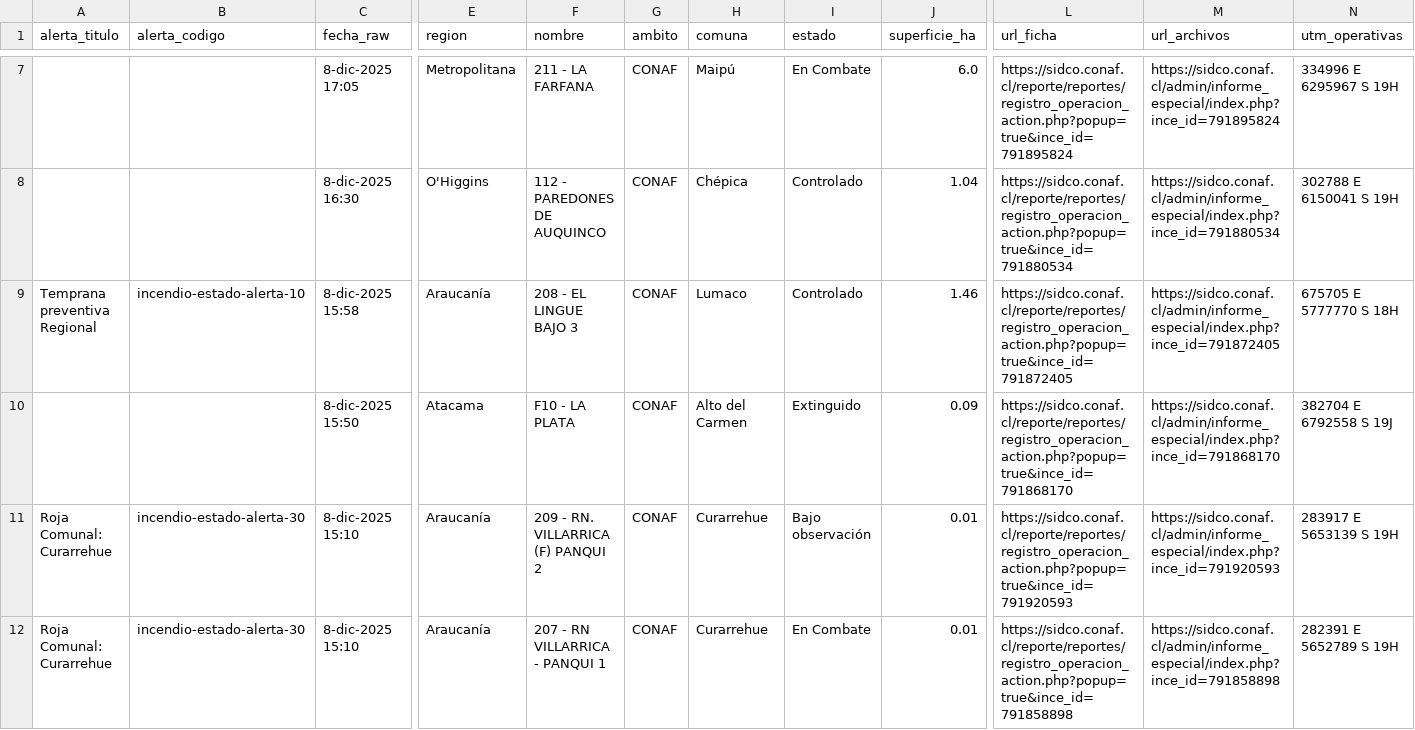
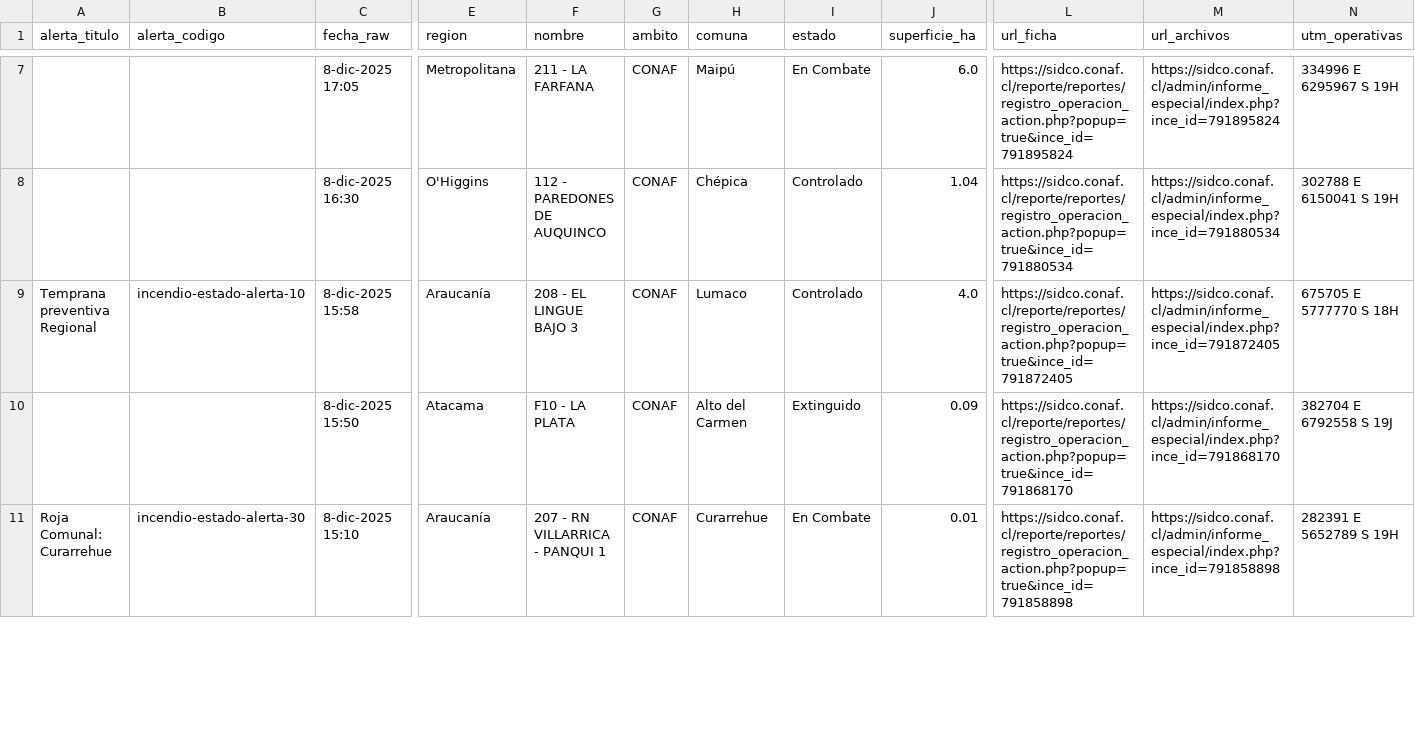
Before and after one commit to FranSENAPRED/sidco-incendios-scraper, a CSV file: incendios_vigentes_sidco_enriquecido.csv, drawn as a sheet; only a part is shown, gaps mark what is left out; removed rows and columns are numbered as before the commit, all else as after; rows hold the shown columns only; the diff covers the shown part only; the diff names each change by its address in the sheet, - before the commit and + after, or states it on an @@ line.

Commit message:
Actualizar CSV SIDCO

```diff
--- a/incendios_vigentes_sidco_enriquecido.csv
+++ b/incendios_vigentes_sidco_enriquecido.csv
-J9 (superficie_ha): 1.46
+J9 (superficie_ha): 4.0
-row 11: Roja Comunal: Curarrehue | incendio-estado-alerta-30 | 8-dic-2025 15:10 | Araucanía | 209 - RN. VILLARRICA (F) PANQUI 2 | CONAF | Curarrehue | Bajo observación | 0.01 | https://sidco.conaf.cl/reporte/reportes/registro_operacion_action.php?popup=true&ince_id=791920593 | https://sidco.conaf.cl/admin/informe_especial/index.php?ince_id=791920593 | 283917 E 5653139 S 19H
```
Also changed, not shown: 1 added row and 1 edited cell elsewhere in this file.
